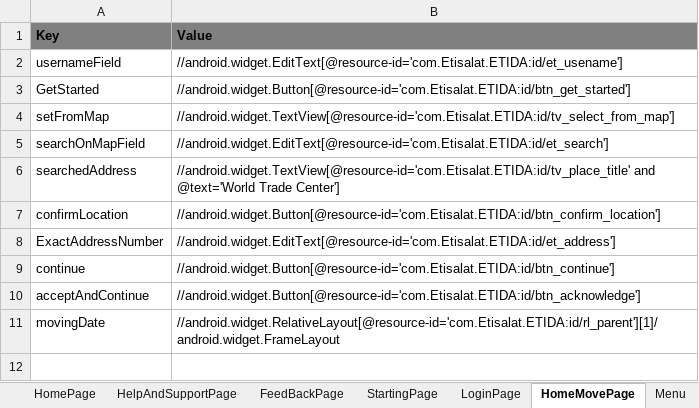
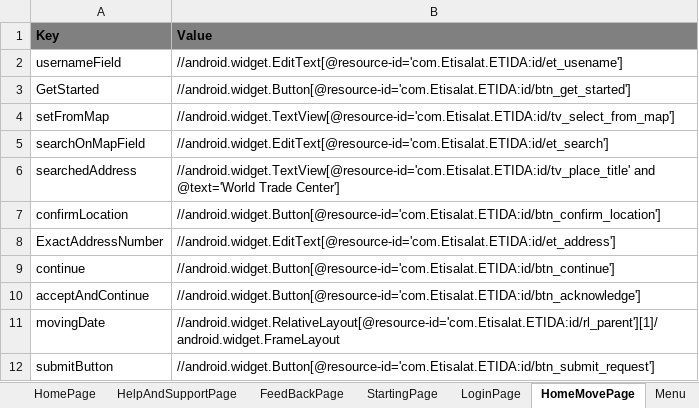
Before and after one commit to slkhiautomation/Etisalat_DigiApp_Automation, an Excel workbook: Selenium-Scripts/src/appConfigFileHomeMove.xlsx, sheet HomeMovePage, drawn as a sheet; values as stored, in another font and other column widths than the file's, no borders; the diff names each change by its address in the sheet, - before the commit and + after, or states it on an @@ line.

Commit message:
HomeMove submit button added

```diff
--- a/Selenium-Scripts/src/appConfigFileHomeMove.xlsx (sheet HomeMovePage)
+++ b/Selenium-Scripts/src/appConfigFileHomeMove.xlsx (sheet HomeMovePage)
+row 12: submitButton | //android.widget.Button[@resource-id='com.Etisalat.ETIDA:id/btn_submit_request']
```
Also changed, not shown: 1 other file.
